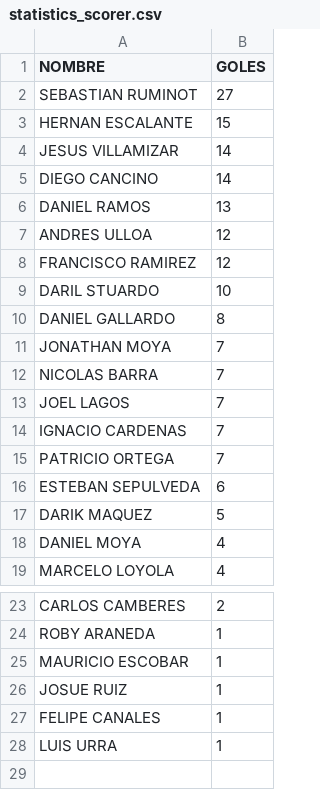
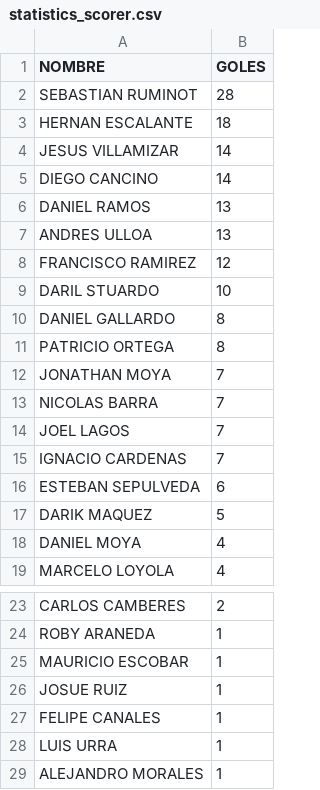
Before and after one commit to hescalag-web/barbarosfc, a CSV file: docs/statistics_scorer.csv, drawn as a sheet; only a part is shown, gaps mark what is left out.

```diff
--- a/docs/statistics_scorer.csv
+++ b/docs/statistics_scorer.csv
@@ -1,4 +1,4 @@
 NOMBRE,GOLES
-SEBASTIAN RUMINOT,27
-HERNAN ESCALANTE,15
+SEBASTIAN RUMINOT,28
+HERNAN ESCALANTE,18
 JESUS VILLAMIZAR,14
@@ -6,3 +6,3 @@ DIEGO CANCINO,14
 DANIEL RAMOS,13
-ANDRES ULLOA,12
+ANDRES ULLOA,13
 FRANCISCO RAMIREZ,12
@@ -10,2 +10,3 @@ DARIL STUARDO,10
 DANIEL GALLARDO,8
+PATRICIO ORTEGA,8
 JONATHAN MOYA,7
@@ -14,3 +15,2 @@ JOEL LAGOS,7
 IGNACIO CARDENAS,7
-PATRICIO ORTEGA,7
 ESTEBAN SEPULVEDA,6
@@ -28 +28,2 @@ FELIPE CANALES,1
 LUIS URRA,1
+ALEJANDRO MORALES,1
```
Also changed, not shown: docs/statistics.csv, 2 other files.
